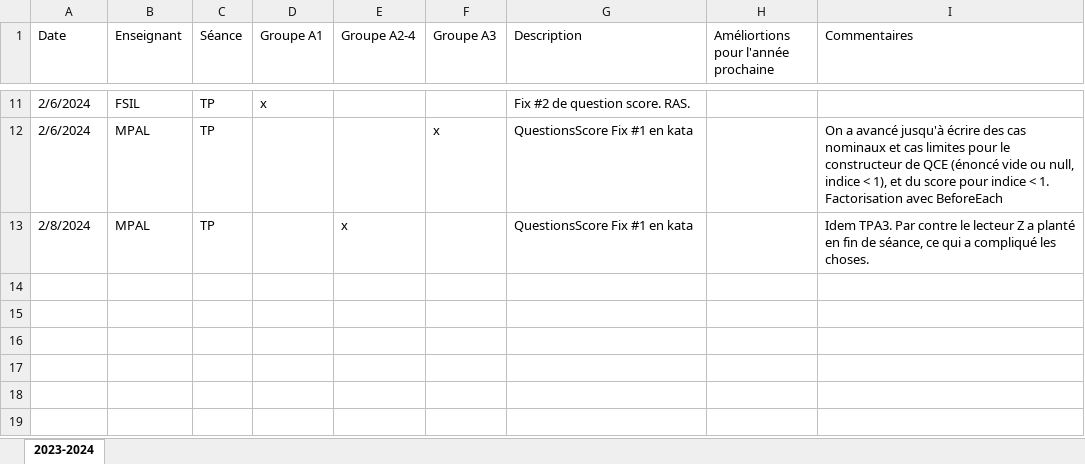
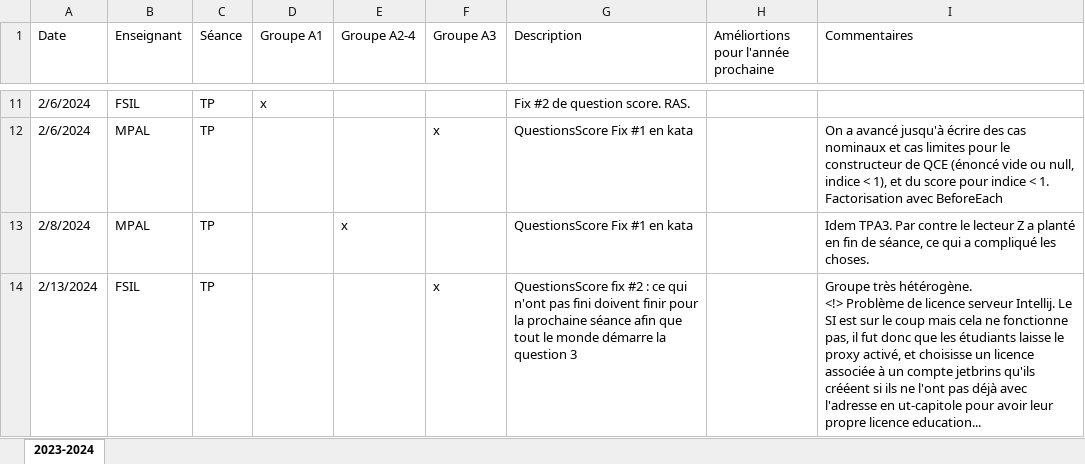
Before and after one commit to mpalosse/BUT2-R4-02-QualiteDeveloppement-Tests, an Excel workbook: JournalDeBord.xlsx, sheet 2023-2024, drawn as a sheet; only a part is shown, gaps mark what is left out; values as stored, in another font and other column widths than the file's, no borders; table styles not drawn; ↵ is a line break in a cell; the diff names each change by its address in the sheet, - before the commit and + after, or states it on an @@ line.

Commit message:
TP A3 du 13/02/2024

```diff
--- a/JournalDeBord.xlsx (sheet 2023-2024)
+++ b/JournalDeBord.xlsx (sheet 2023-2024)
+row 14: 2/13/2024 | FSIL | TP |  |  | x | QuestionsScore fix #2 : ce qui n'ont pas fini doivent finir pour la prochaine séance afin que tout le monde démarre la question 3 |  | Groupe très hétérogène. ↵ <!> Problème de licence serveur Intellij. Le SI est sur le coup mais cela ne fonctionne pas, il fut donc que les étudiants laisse le proxy activé, et choisisse un licence associée à un compte jetbrins qu'ils crééent si ils ne l'ont pas déjà avec l'adresse en ut-capitole pour avoir leur propre licence education...
```
